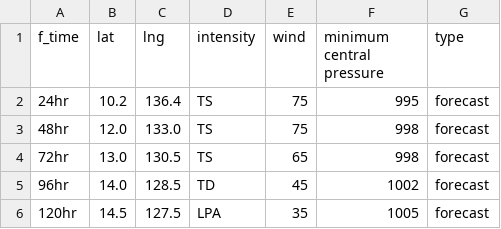
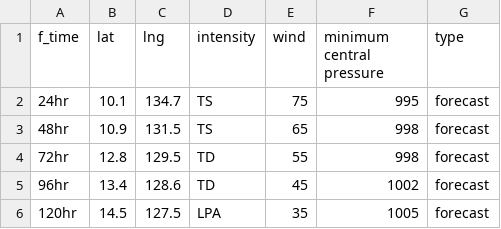
Before and after one commit to zax41006-bot/GHMWS-TC-GIS, a CSV file: forecast_track_A.csv, drawn as a sheet.

Commit message:
update

```diff
--- a/forecast_track_A.csv
+++ b/forecast_track_A.csv
@@ -1,6 +1,6 @@
 f_time,lat,lng,intensity,wind,minimum central pressure,type
-24hr,10.2,136.4,TS,75,995,forecast
-48hr,12.0,133.0,TS,75,998,forecast
-72hr,13.0,130.5,TS,65,998,forecast
-96hr,14.0,128.5,TD,45,1002,forecast
+24hr,10.1,134.7,TS,75,995,forecast
+48hr,10.9,131.5,TS,65,998,forecast
+72hr,12.8,129.5,TD,55,998,forecast
+96hr,13.4,128.6,TD,45,1002,forecast
 120hr,14.5,127.5,LPA,35,1005,forecast
```
